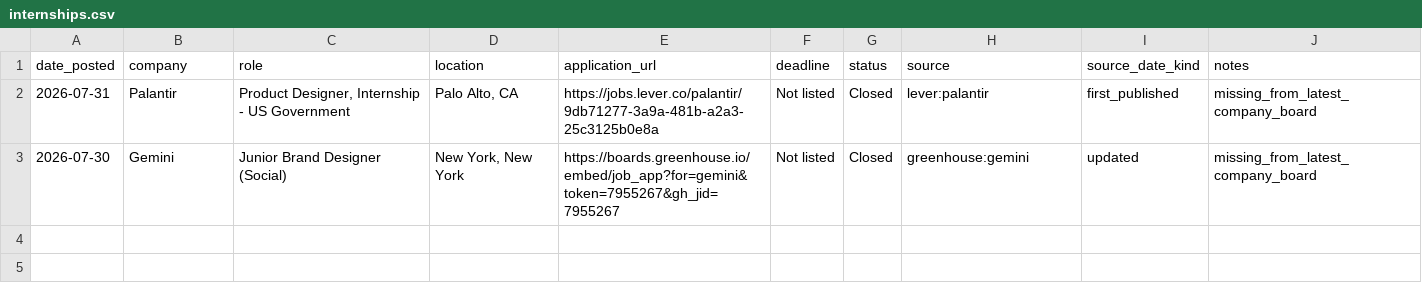
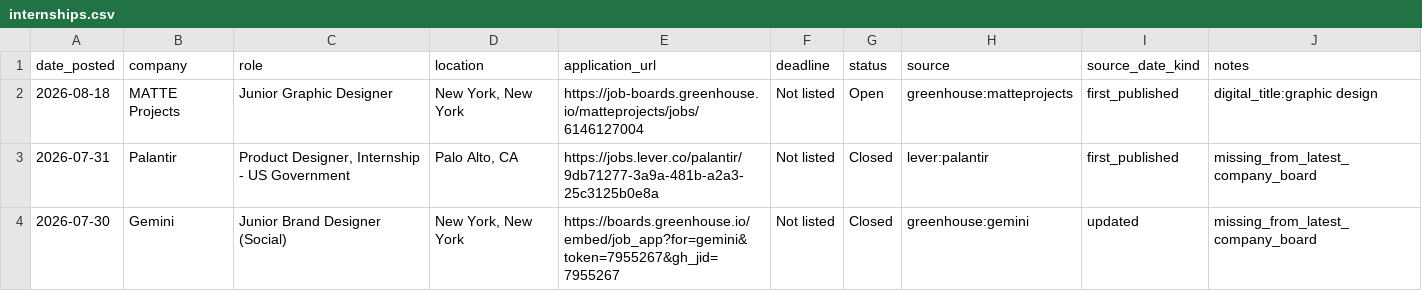
Before and after one commit to jasontello/design-opportunities, a CSV file: data/internships.csv, drawn as a sheet.

```diff
--- a/data/internships.csv
+++ b/data/internships.csv
@@ -1,2 +1,3 @@
 date_posted,company,role,location,application_url,deadline,status,source,source_date_kind,notes
+2026-08-18,MATTE Projects,Junior Graphic Designer,"New York, New York",https://job-boards.greenhouse.io/matteprojects/jobs/6146127004,Not listed,Open,greenhouse:matteprojects,first_published,digital_title:graphic design
 2026-07-31,Palantir,"Product Designer, Internship - US Government","Palo Alto, CA",https://jobs.lever.co/palantir/9db71277-3a9a-481b-a2a3-25c3125b0e8a,Not listed,Closed,lever:palantir,first_published,missing_from_latest_company_board
```
Also changed, not shown: data/rejected_matches.csv, 1 other file.
